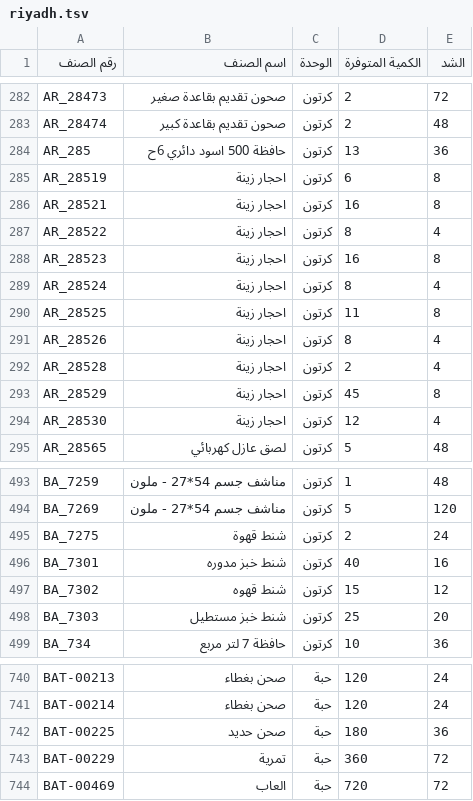
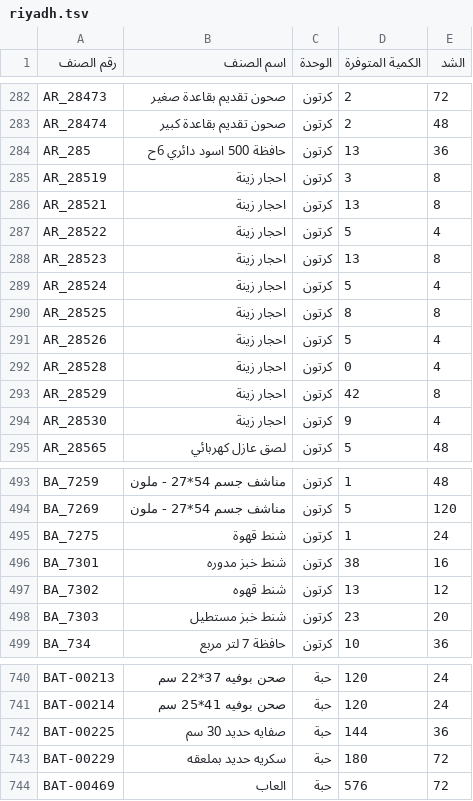
Before and after one commit to al-hzmi/inventory-system, a TSV file: data/riyadh.tsv, drawn as a sheet; only a part is shown, gaps mark what is left out; the diff covers the shown part only; the diff names each change by its address in the sheet, - before the commit and + after, or states it on an @@ line.

```diff
--- a/data/riyadh.tsv
+++ b/data/riyadh.tsv
-D285 (الكمية المتوفرة): 6
+D285 (الكمية المتوفرة): 3
-D286 (الكمية المتوفرة): 16
+D286 (الكمية المتوفرة): 13
-D287 (الكمية المتوفرة): 8
+D287 (الكمية المتوفرة): 5
-D288 (الكمية المتوفرة): 16
+D288 (الكمية المتوفرة): 13
-D289 (الكمية المتوفرة): 8
+D289 (الكمية المتوفرة): 5
-D290 (الكمية المتوفرة): 11
+D290 (الكمية المتوفرة): 8
-D291 (الكمية المتوفرة): 8
+D291 (الكمية المتوفرة): 5
-D292 (الكمية المتوفرة): 2
+D292 (الكمية المتوفرة): 0
-D293 (الكمية المتوفرة): 45
+D293 (الكمية المتوفرة): 42
-D294 (الكمية المتوفرة): 12
+D294 (الكمية المتوفرة): 9
-D495 (الكمية المتوفرة): 2
+D495 (الكمية المتوفرة): 1
-D496 (الكمية المتوفرة): 40
+D496 (الكمية المتوفرة): 38
-D497 (الكمية المتوفرة): 15
+D497 (الكمية المتوفرة): 13
-D498 (الكمية المتوفرة): 25
+D498 (الكمية المتوفرة): 23
-B740 (اسم الصنف): صحن بغطاء
+B740 (اسم الصنف): صحن بوفيه 37*22 سم
-B741 (اسم الصنف): صحن بغطاء
+B741 (اسم الصنف): صحن بوفيه 41*25 سم
-B742 (اسم الصنف): صحن حديد
+B742 (اسم الصنف): صفايه حديد 30 سم
-D742 (الكمية المتوفرة): 180
+D742 (الكمية المتوفرة): 144
-B743 (اسم الصنف): تمرية
+B743 (اسم الصنف): سكريه حديد بملعقه
-D743 (الكمية المتوفرة): 360
+D743 (الكمية المتوفرة): 180
-D744 (الكمية المتوفرة): 720
+D744 (الكمية المتوفرة): 576
```
Also changed, not shown: 74 edited cells elsewhere in this file, 1 other file.
